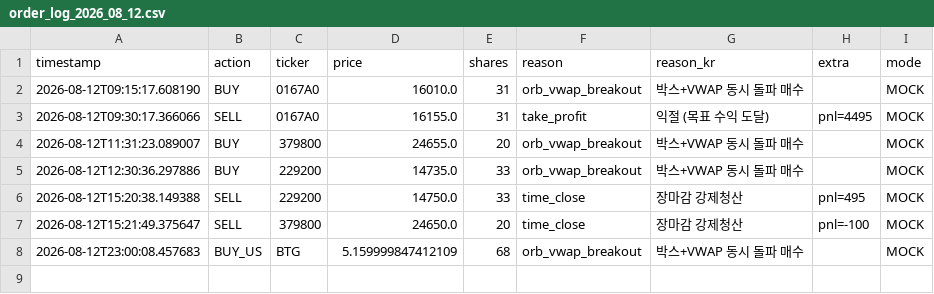
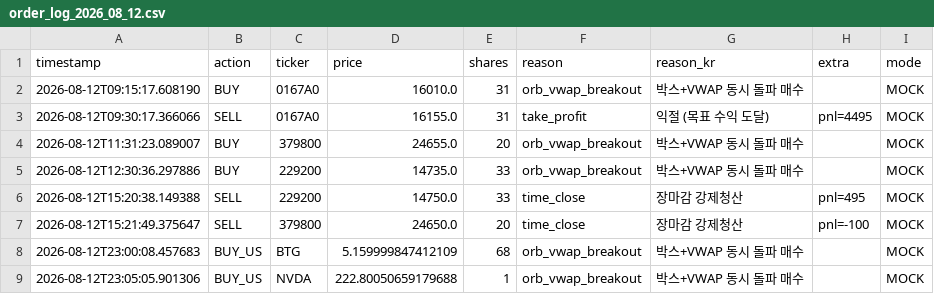
Before and after one commit to mypride5315/stocktraining, a CSV file: Order/order_log_2026_08_12.csv, drawn as a sheet; the diff names each change by its address in the sheet, - before the commit and + after, or states it on an @@ line.

```diff
--- a/Order/order_log_2026_08_12.csv
+++ b/Order/order_log_2026_08_12.csv
+row 9: 2026-08-12T23:05:05.901306 | BUY_US | NVDA | 222.80050659179688 | 1 | orb_vwap_breakout | 박스+VWAP 동시 돌파 매수 |  | MOCK
```
Also changed, not shown: 1 other file.
